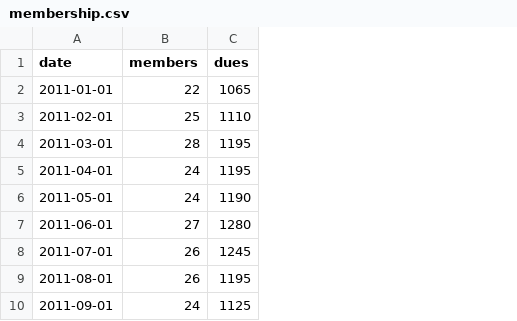
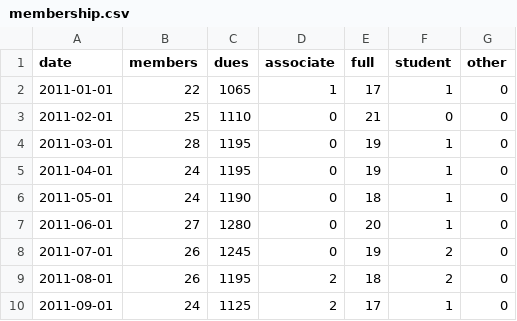
Before and after one commit to splatspace/membership, a CSV file: membership.csv, drawn as a sheet; only a part is shown; the diff names each change by its address in the sheet, - before the commit and + after, or states it on an @@ line.

Commit message:
Added columns for different types of membership

```diff
--- a/membership.csv
+++ b/membership.csv
+column D (associate), rows 2-10: 1 | 0 | 0 | 0 | 0 | 0 | 0 | 2 | 2
+column E (full), rows 2-10: 17 | 21 | 19 | 19 | 18 | 20 | 19 | 18 | 17
+column F (student), rows 2-10: 1 | 0 | 1 | 1 | 1 | 1 | 2 | 2 | 1
+column G (other), rows 2-10: all 0
```
Also changed, not shown: 1 other file.
